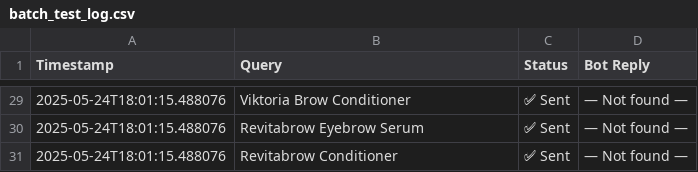
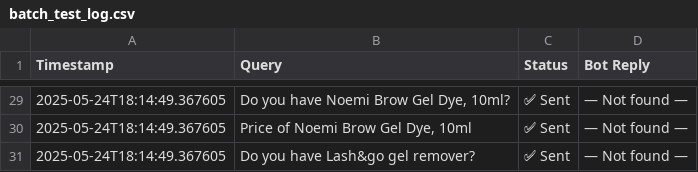
Before and after one commit to sumeshpaul/miyagogi, a CSV file: batch_test_log.csv, drawn as a sheet; only a part is shown, gaps mark what is left out; the diff covers the shown part only.

```diff
--- a/batch_test_log.csv
+++ b/batch_test_log.csv
@@ -29,3 +29,3 @@ Timestamp,Query,Status,Bot Reply
-2025-05-24T18:01:15.488076,Viktoria Brow Conditioner,✅ Sent,— Not found —
-2025-05-24T18:01:15.488076,Revitabrow Eyebrow Serum,✅ Sent,— Not found —
-2025-05-24T18:01:15.488076,Revitabrow Conditioner,✅ Sent,— Not found —
+2025-05-24T18:14:49.367605,"Do you have Noemi Brow Gel Dye, 10ml?",✅ Sent,— Not found —
+2025-05-24T18:14:49.367605,"Price of Noemi Brow Gel Dye, 10ml",✅ Sent,— Not found —
+2025-05-24T18:14:49.367605,Do you have Lash&go gel remover?,✅ Sent,— Not found —
```
Also changed, not shown: 54 edited cells elsewhere in this file.
